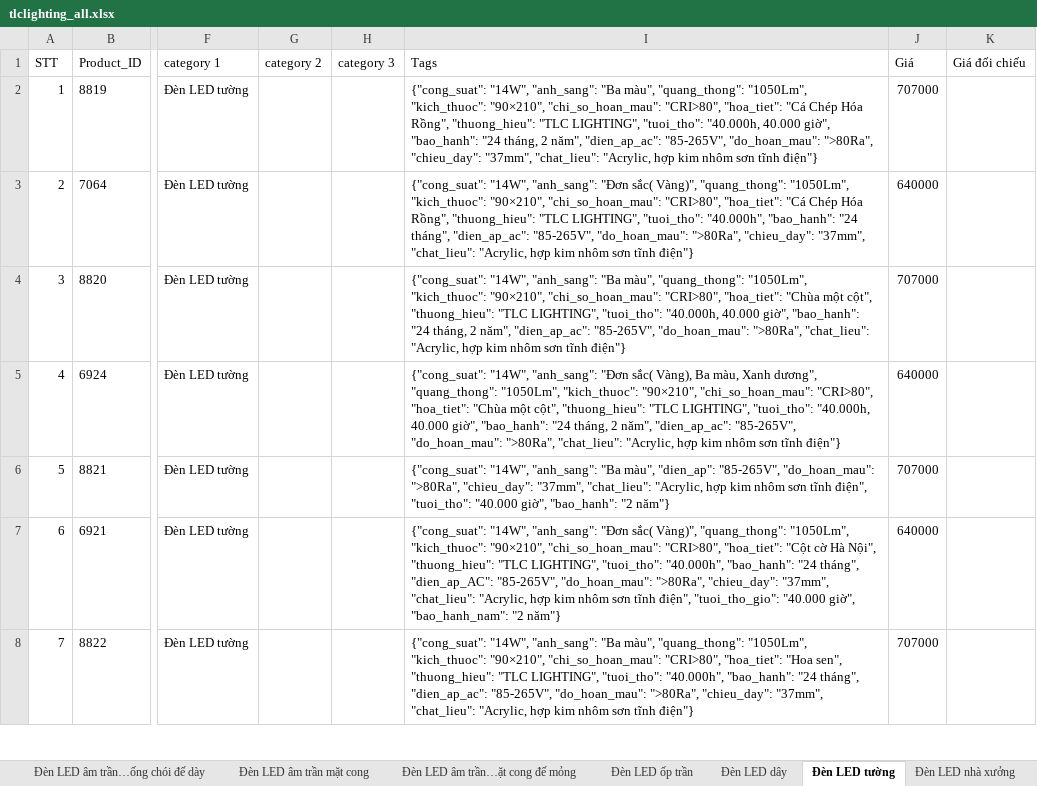
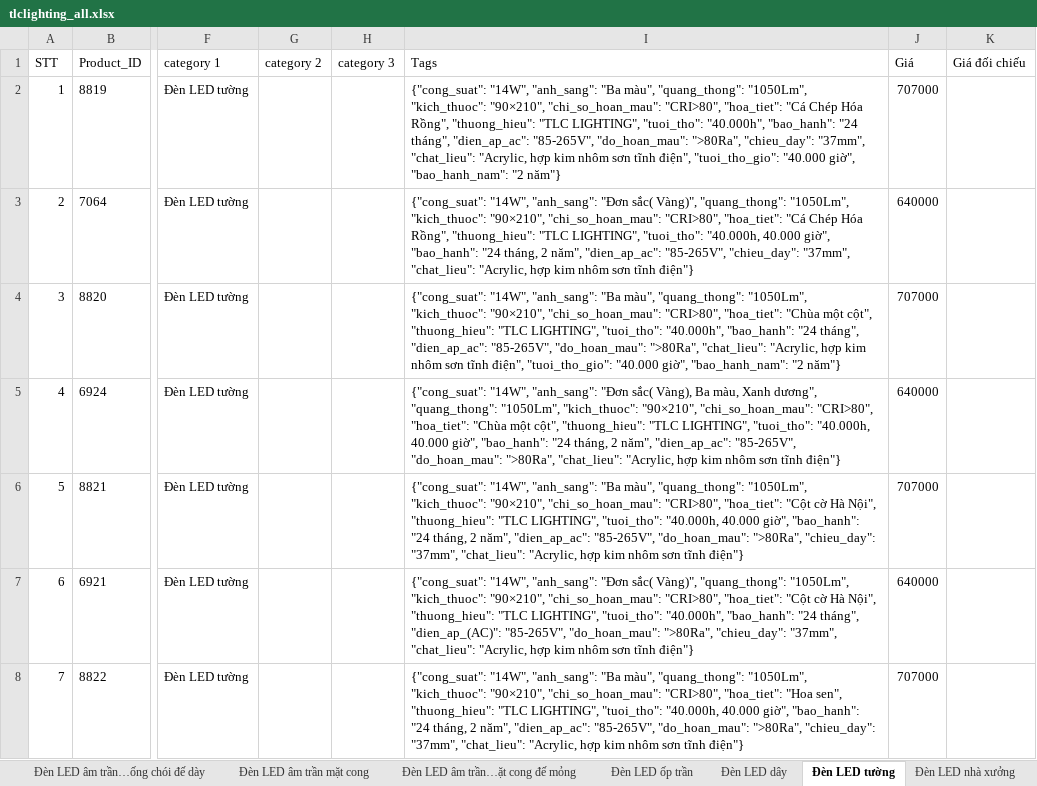
Before and after one commit to Vader7-166/rivals_crawl, an Excel workbook: output/tlclighting_all.xlsx, sheet Đèn LED tường, drawn as a sheet; only a part is shown, gaps mark what is left out; values as stored, in another font and other column widths than the file's, no borders; the diff covers the shown part only; the diff names each change by its address in the sheet, - before the commit and + after, or states it on an @@ line.

```diff
--- a/output/tlclighting_all.xlsx (sheet Đèn LED tường)
+++ b/output/tlclighting_all.xlsx (sheet Đèn LED tường)
-I2 (Tags): …LIGHTING", "tuoi_tho": "40.000h, 40.000 giờ", "bao_hanh": "24 tháng, 2 năm", "dien_ap_ac": "85-265V", "do_hoan_mau": ">80Ra", "chieu_day": "37mm", "chat_lieu": "Acrylic, hợp kim nhôm sơn tĩnh điện"}
+I2 (Tags): …LIGHTING", "tuoi_tho": "40.000h", "bao_hanh": "24 tháng", "dien_ap_ac": "85-265V", "do_hoan_mau": ">80Ra", "chieu_day": "37mm", "chat_lieu": "Acrylic, hợp kim nhôm sơn tĩnh điện", "tuoi_tho_gio": "40.000 giờ", "bao_hanh_nam": "2 năm"}
-I3 (Tags): …LIGHTING", "tuoi_tho": "40.000h", "bao_hanh": "24 tháng", "dien_ap_ac": "85-265V", "do_hoan_mau": ">80Ra", "chieu_day": "37mm",…
+I3 (Tags): …LIGHTING", "tuoi_tho": "40.000h, 40.000 giờ", "bao_hanh": "24 tháng, 2 năm", "dien_ap_ac": "85-265V", "chieu_day": "37mm",…
-I4 (Tags): …LIGHTING", "tuoi_tho": "40.000h, 40.000 giờ", "bao_hanh": "24 tháng, 2 năm", "dien_ap_ac": "85-265V", "do_hoan_mau": ">80Ra", "chat_lieu": "Acrylic, hợp kim nhôm sơn tĩnh điện"}
+I4 (Tags): …LIGHTING", "tuoi_tho": "40.000h", "bao_hanh": "24 tháng", "dien_ap_ac": "85-265V", "do_hoan_mau": ">80Ra", "chat_lieu": "Acrylic, hợp kim nhôm sơn tĩnh điện", "tuoi_tho_gio": "40.000 giờ", "bao_hanh_nam": "2 năm"}
-I6 (Tags): …"Ba màu", "dien_ap": "85-265V", "do_hoan_mau": ">80Ra", "chieu_day": "37mm", "chat_lieu": "Acrylic, hợp kim nhôm sơn tĩnh điện", "tuoi_tho": "40.000 giờ", "bao_hanh": "2 năm"}
+I6 (Tags): …"Ba màu", "quang_thong": "1050Lm", "kich_thuoc": "90×210", "chi_so_hoan_mau": "CRI>80", "hoa_tiet": "Cột cờ Hà Nội", "thuong_hieu": "TLC LIGHTING", "tuoi_tho": "40.000h, 40.000 giờ", "bao_hanh": "24 tháng, 2 năm", "dien_ap_ac": "85-265V", "do_hoan_mau": ">80Ra", "chieu_day": "37mm", "chat_lieu": "Acrylic, hợp kim nhôm sơn tĩnh điện"}
-I7 (Tags): …"24 tháng", "dien_ap_AC": "85-265V", "do_hoan_mau": ">80Ra", "chieu_day": "37mm", "chat_lieu": "Acrylic, hợp kim nhôm sơn tĩnh điện", "tuoi_tho_gio": "40.000 giờ", "bao_hanh_nam": "2 năm"}
+I7 (Tags): …"24 tháng", "dien_ap_(AC)": "85-265V", "do_hoan_mau": ">80Ra", "chieu_day": "37mm", "chat_lieu": "Acrylic, hợp kim nhôm sơn tĩnh điện"}
-I8 (Tags): …LIGHTING", "tuoi_tho": "40.000h", "bao_hanh": "24 tháng", "dien_ap_ac": "85-265V",…
+I8 (Tags): …LIGHTING", "tuoi_tho": "40.000h, 40.000 giờ", "bao_hanh": "24 tháng, 2 năm", "dien_ap_ac": "85-265V",…
```
Also changed, not shown: 23 edited cells elsewhere in this sheet, sheet QUẠT TRẦN, sheet Đèn LED ốp trần, sheet Đèn LED âm trần khối đúc, sheet Đèn LED âm trần…ặt cong đế mỏng, sheet Đèn pha LED, sheet Đèn LED Búp, 29 more sheets, 43 other files.
